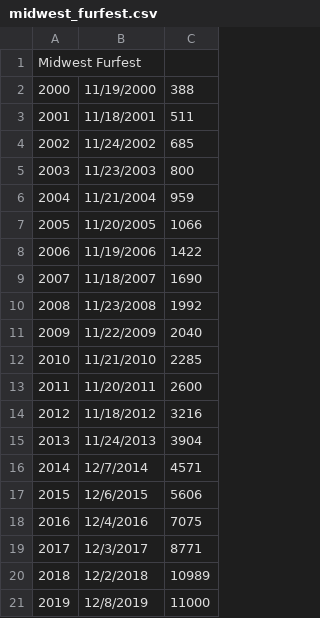
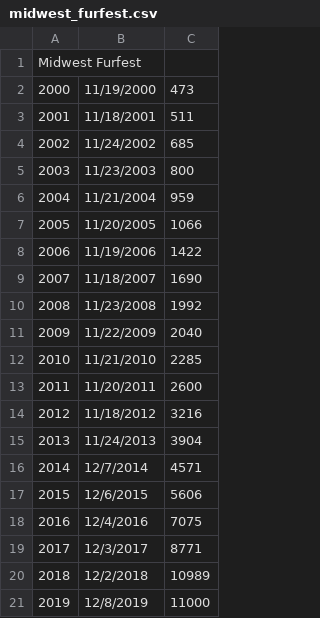
Before and after one commit to huehuecoyotl/furry-con-data, a CSV file: raw_data/midwest_furfest.csv, drawn as a sheet.

Commit message:
Update midwest_furfest.csv
Not sure where the discrepancy comes from, but correction from here: https://en.wikifur.com/wiki/User:DuncanDaHusky/Midwest_FurFest_2005_Registration_Report

```diff
--- a/raw_data/midwest_furfest.csv
+++ b/raw_data/midwest_furfest.csv
@@ -1,3 +1,3 @@
 Midwest Furfest,,
-2000,11/19/2000,388
+2000,11/19/2000,473
 2001,11/18/2001,511
```
